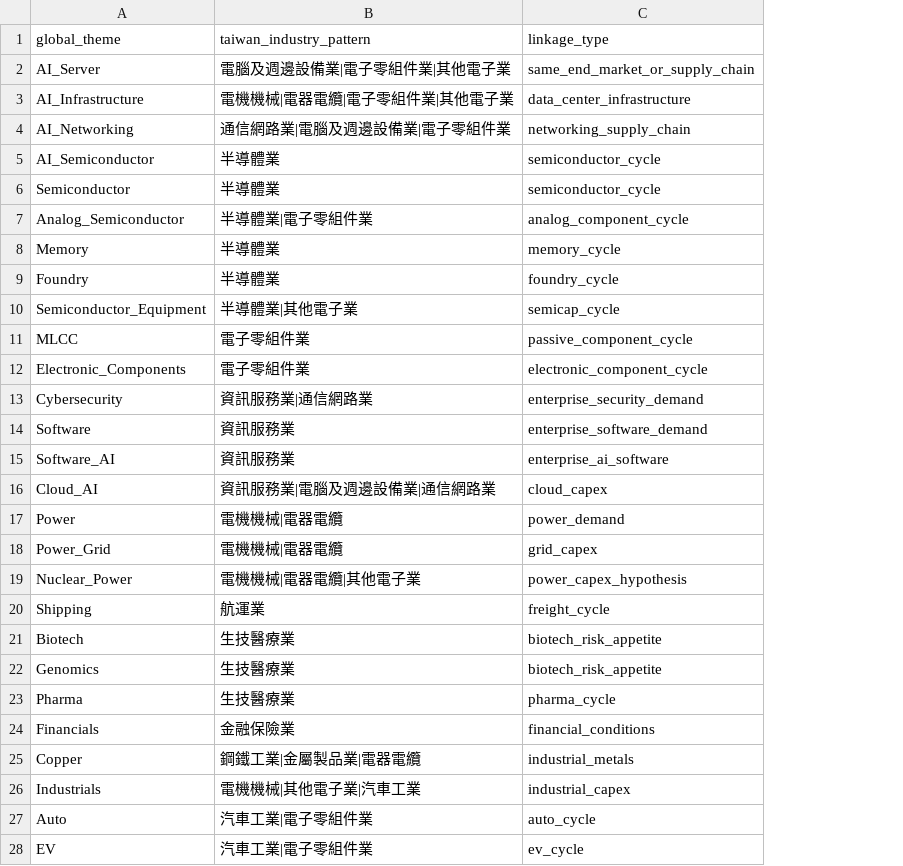
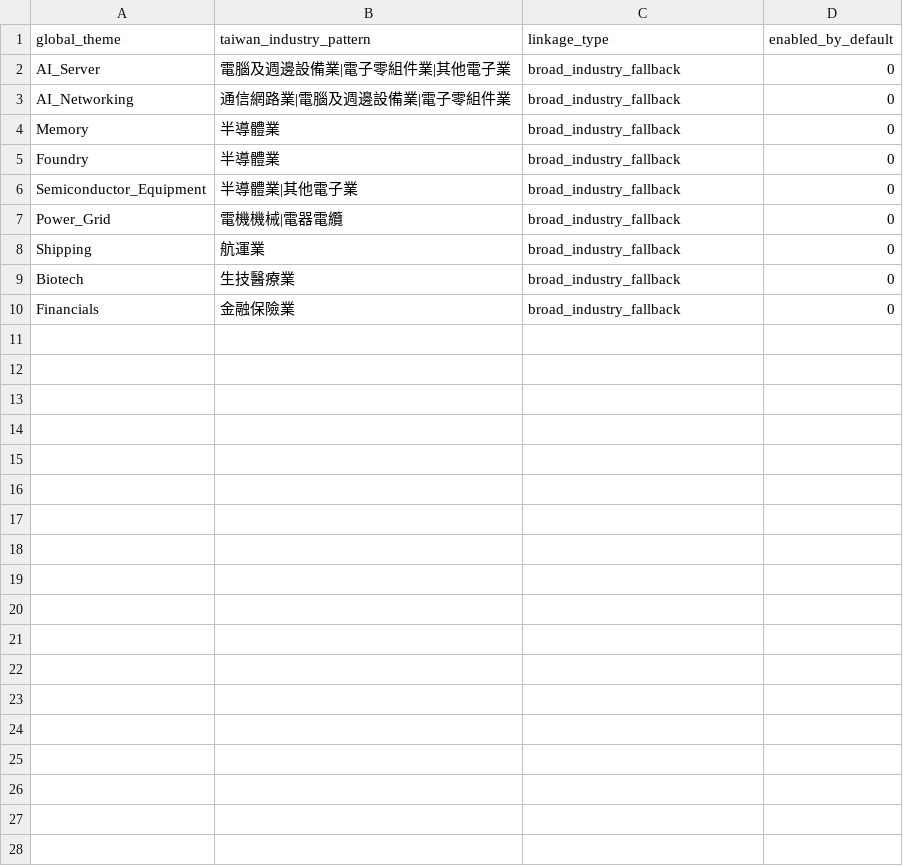
Before and after one commit to pa45251/alpha-hunter-v2, a CSV file: config/transmission_map.csv, drawn as a sheet; only a part is shown; removed rows and columns are numbered as before the commit, all else as after; the diff covers the shown part only; the diff names each change by its address in the sheet, - before the commit and + after, or states it on an @@ line.

```diff
--- a/config/transmission_map.csv
+++ b/config/transmission_map.csv
+column D (enabled_by_default), rows 2-10: all 0
-C2 (linkage_type): same_end_market_or_supply_chain
+C2 (linkage_type): broad_industry_fallback
-row 3: AI_Infrastructure | 電機機械|電器電纜|電子零組件業|其他電子業 | data_center_infrastructure
-C3 (linkage_type): networking_supply_chain
+C3 (linkage_type): broad_industry_fallback
-row 5: AI_Semiconductor | 半導體業 | semiconductor_cycle
-row 6: Semiconductor | 半導體業 | semiconductor_cycle
-row 7: Analog_Semiconductor | 半導體業|電子零組件業 | analog_component_cycle
-C4 (linkage_type): memory_cycle
+C4 (linkage_type): broad_industry_fallback
-C5 (linkage_type): foundry_cycle
+C5 (linkage_type): broad_industry_fallback
-C6 (linkage_type): semicap_cycle
+C6 (linkage_type): broad_industry_fallback
-row 11: MLCC | 電子零組件業 | passive_component_cycle
-row 12: Electronic_Components | 電子零組件業 | electronic_component_cycle
-row 13: Cybersecurity | 資訊服務業|通信網路業 | enterprise_security_demand
-row 14: Software | 資訊服務業 | enterprise_software_demand
-row 15: Software_AI | 資訊服務業 | enterprise_ai_software
-row 16: Cloud_AI | 資訊服務業|電腦及週邊設備業|通信網路業 | cloud_capex
-row 17: Power | 電機機械|電器電纜 | power_demand
-C7 (linkage_type): grid_capex
+C7 (linkage_type): broad_industry_fallback
-row 19: Nuclear_Power | 電機機械|電器電纜|其他電子業 | power_capex_hypothesis
-C8 (linkage_type): freight_cycle
+C8 (linkage_type): broad_industry_fallback
-C9 (linkage_type): biotech_risk_appetite
+C9 (linkage_type): broad_industry_fallback
-row 22: Genomics | 生技醫療業 | biotech_risk_appetite
-row 23: Pharma | 生技醫療業 | pharma_cycle
-C10 (linkage_type): financial_conditions
+C10 (linkage_type): broad_industry_fallback
-row 25: Copper | 鋼鐵工業|金屬製品業|電器電纜 | industrial_metals
-row 26: Industrials | 電機機械|其他電子業|汽車工業 | industrial_capex
-row 27: Auto | 汽車工業|電子零組件業 | auto_cycle
-row 28: EV | 汽車工業|電子零組件業 | ev_cycle
```
Also changed, not shown: 4 removed rows elsewhere in this file, 1 other file.
